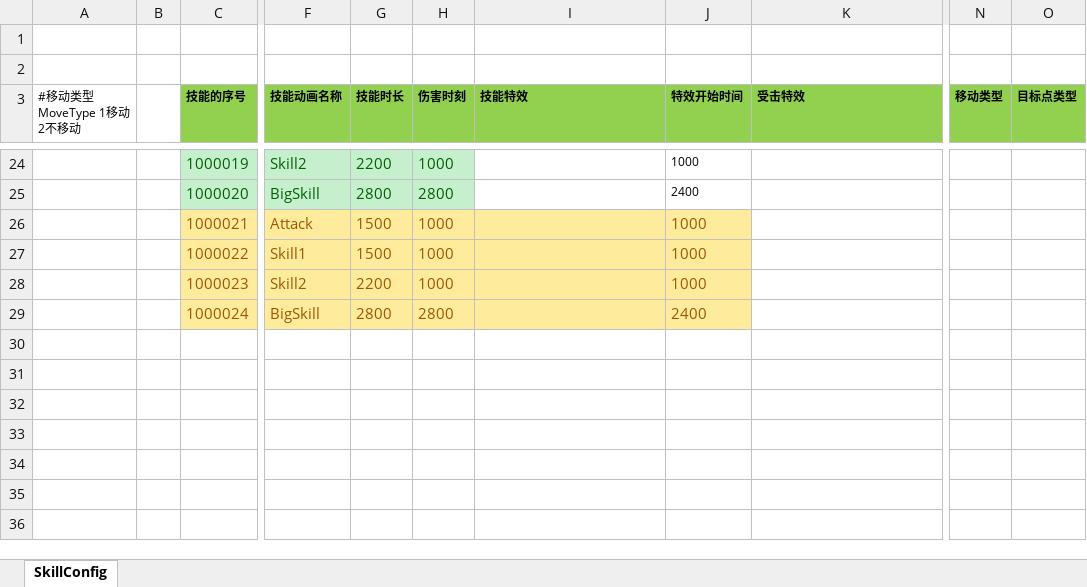
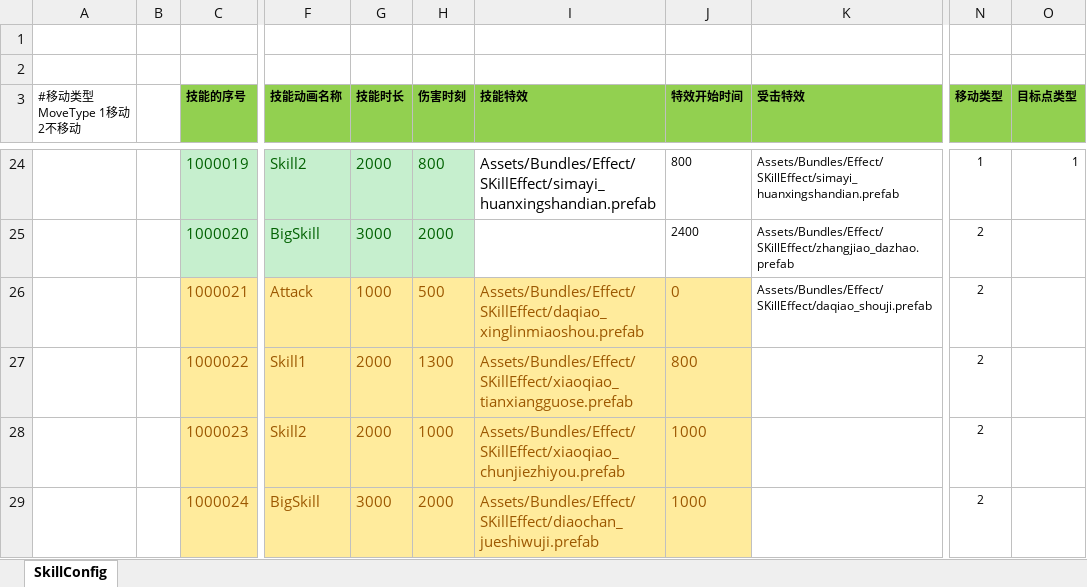
Before and after one commit to haoyuan336/ET-EUI, an Excel workbook: Excel/SkillConfig.xlsx, sheet SkillConfig, drawn as a sheet; only a part is shown, gaps mark what is left out; values as stored, in another font and other column widths than the file's, no borders; the diff covers the shown part only; the diff names each change by its address in the sheet, - before the commit and + after, or states it on an @@ line.

```diff
--- a/Excel/SkillConfig.xlsx (sheet SkillConfig)
+++ b/Excel/SkillConfig.xlsx (sheet SkillConfig)
-G24 (技能时长): 2200
+G24 (技能时长): 2000
-H24 (伤害时刻): 1000
+H24 (伤害时刻): 800
-I24 (技能特效): (empty)
+I24 (技能特效): Assets/Bundles/Effect/SKillEffect/simayi_huanxingshandian.prefab
-J24 (特效开始时间): 1000
+J24 (特效开始时间): 800
-K24 (受击特效): (empty)
+K24 (受击特效): Assets/Bundles/Effect/SKillEffect/simayi_huanxingshandian.prefab
-N24 (移动类型): (empty)
+N24 (移动类型): 1
-O24 (目标点类型): (empty)
+O24 (目标点类型): 1
-G25 (技能时长): 2800
+G25 (技能时长): 3000
-H25 (伤害时刻): 2800
+H25 (伤害时刻): 2000
-K25 (受击特效): (empty)
+K25 (受击特效): Assets/Bundles/Effect/SKillEffect/zhangjiao_dazhao.prefab
-N25:N29 (移动类型): (empty)
+N25:N29 (移动类型): 2
-G26 (技能时长): 1500
+G26 (技能时长): 1000
-H26 (伤害时刻): 1000
+H26 (伤害时刻): 500
-I26 (技能特效): (empty)
+I26 (技能特效): Assets/Bundles/Effect/SKillEffect/daqiao_xinglinmiaoshou.prefab
-J26 (特效开始时间): 1000
+J26 (特效开始时间): 0
-K26 (受击特效): (empty)
+K26 (受击特效): Assets/Bundles/Effect/SKillEffect/daqiao_shouji.prefab
-G27 (技能时长): 1500
+G27 (技能时长): 2000
-H27 (伤害时刻): 1000
+H27 (伤害时刻): 1300
-I27 (技能特效): (empty)
+I27 (技能特效): Assets/Bundles/Effect/SKillEffect/xiaoqiao_tianxiangguose.prefab
-J27 (特效开始时间): 1000
+J27 (特效开始时间): 800
-G28 (技能时长): 2200
+G28 (技能时长): 2000
-I28 (技能特效): (empty)
+I28 (技能特效): Assets/Bundles/Effect/SKillEffect/xiaoqiao_chunjiezhiyou.prefab
-G29 (技能时长): 2800
+G29 (技能时长): 3000
-H29 (伤害时刻): 2800
+H29 (伤害时刻): 2000
-I29 (技能特效): (empty)
+I29 (技能特效): Assets/Bundles/Effect/SKillEffect/diaochan_jueshiwuji.prefab
-J29 (特效开始时间): 2400
+J29 (特效开始时间): 1000
```
Also changed, not shown: 32 edited cells and cell formats elsewhere in this sheet, Unity/Assets/Res/Model/hero006/hero006.xlsx, 20 other files.
